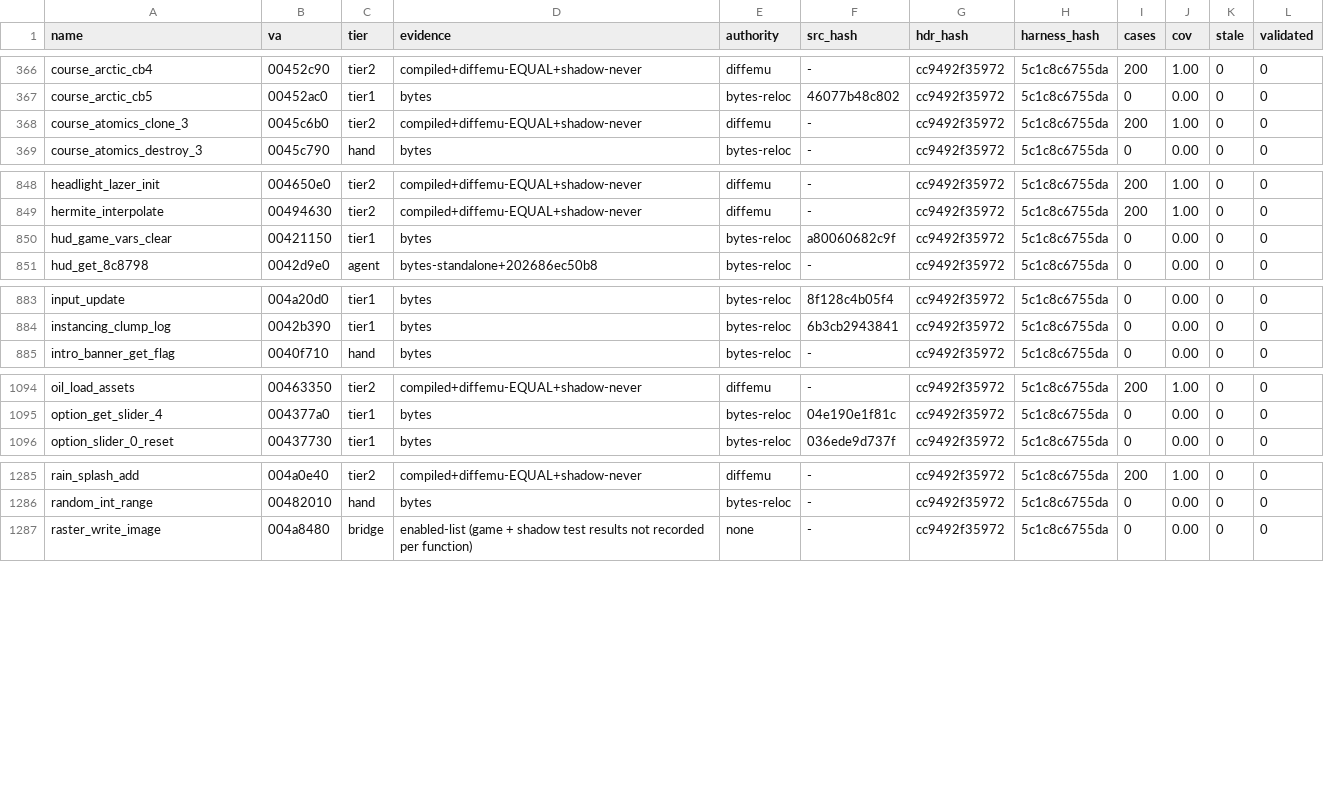
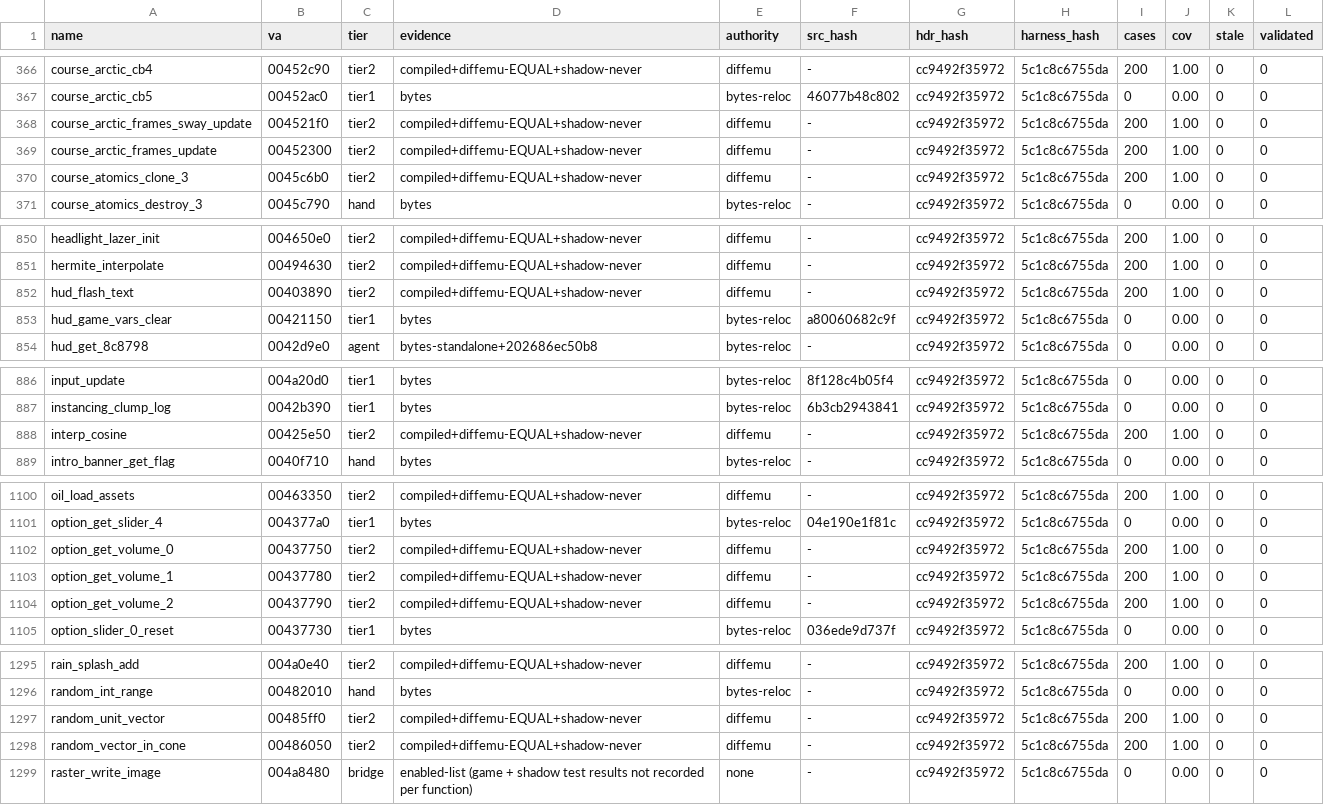
Before and after one commit to mashed-reverse-engineering/MFL-recomp, a CSV file: data/tier_ledger.csv, drawn as a sheet; only a part is shown, gaps mark what is left out; the diff covers the shown part only; the diff names each change by its address in the sheet, - before the commit and + after, or states it on an @@ line.

```diff
--- a/data/tier_ledger.csv
+++ b/data/tier_ledger.csv
+row 368: course_arctic_frames_sway_update | 004521f0 | tier2 | compiled+diffemu-EQUAL+shadow-never | diffemu | - | cc9492f35972 | 5c1c8c6755da | 200 | 1.00 | 0 | 0
+row 369: course_arctic_frames_update | 00452300 | tier2 | compiled+diffemu-EQUAL+shadow-never | diffemu | - | cc9492f35972 | 5c1c8c6755da | 200 | 1.00 | 0 | 0
+row 852: hud_flash_text | 00403890 | tier2 | compiled+diffemu-EQUAL+shadow-never | diffemu | - | cc9492f35972 | 5c1c8c6755da | 200 | 1.00 | 0 | 0
+row 888: interp_cosine | 00425e50 | tier2 | compiled+diffemu-EQUAL+shadow-never | diffemu | - | cc9492f35972 | 5c1c8c6755da | 200 | 1.00 | 0 | 0
+row 1102: option_get_volume_0 | 00437750 | tier2 | compiled+diffemu-EQUAL+shadow-never | diffemu | - | cc9492f35972 | 5c1c8c6755da | 200 | 1.00 | 0 | 0
+row 1103: option_get_volume_1 | 00437780 | tier2 | compiled+diffemu-EQUAL+shadow-never | diffemu | - | cc9492f35972 | 5c1c8c6755da | 200 | 1.00 | 0 | 0
+row 1104: option_get_volume_2 | 00437790 | tier2 | compiled+diffemu-EQUAL+shadow-never | diffemu | - | cc9492f35972 | 5c1c8c6755da | 200 | 1.00 | 0 | 0
+row 1297: random_unit_vector | 00485ff0 | tier2 | compiled+diffemu-EQUAL+shadow-never | diffemu | - | cc9492f35972 | 5c1c8c6755da | 200 | 1.00 | 0 | 0
+row 1298: random_vector_in_cone | 00486050 | tier2 | compiled+diffemu-EQUAL+shadow-never | diffemu | - | cc9492f35972 | 5c1c8c6755da | 200 | 1.00 | 0 | 0
```
Also changed, not shown: 3 added rows elsewhere in this file, 5 other files.
